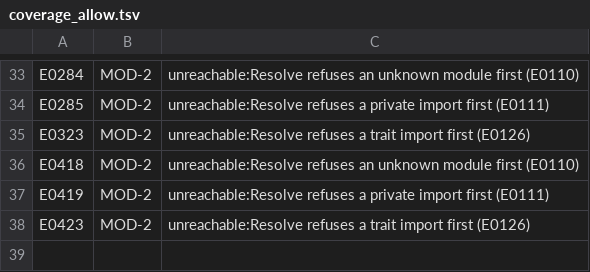
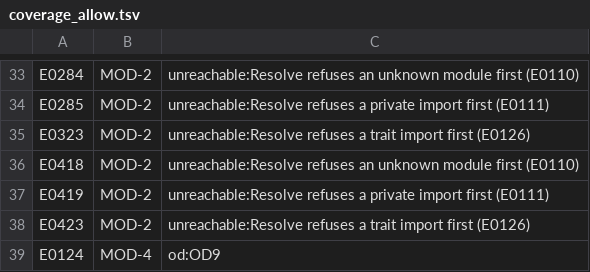
Before and after one commit to lambdaclass/concrete, a TSV file: docs/spec/coverage_allow.tsv, drawn as a sheet; only a part is shown, gaps mark what is left out; the diff names each change by its address in the sheet, - before the commit and + after, or states it on an @@ line.

Commit message:
spec S12 (Codex round 1): witnesses keyed by code and rule tag, a refusal must exit normally with failure, runners read on non-comment lines by full path; E0124 left to OD9; syntax keyword list from the lexer; assert has no runtime effect; units rationale names OD10

```diff
--- a/docs/spec/coverage_allow.tsv
+++ b/docs/spec/coverage_allow.tsv
+row 39: E0124 | MOD-4 | od:OD9
```
Also changed, not shown: 7 other files.
